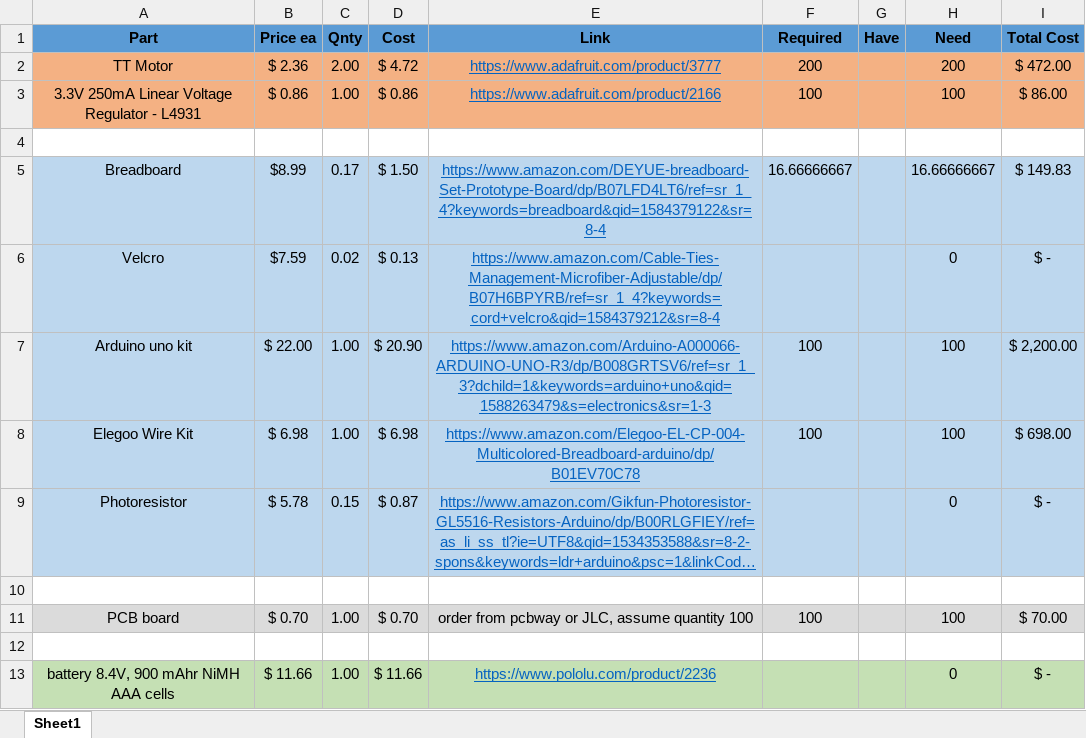
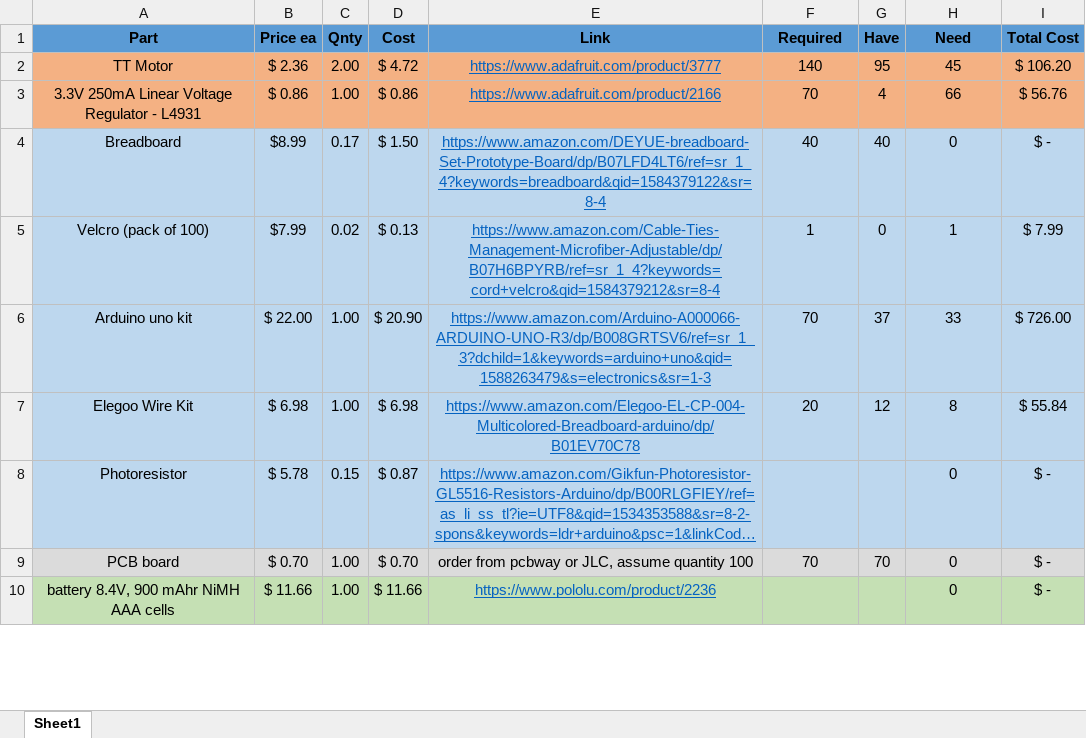
Before and after one commit to AF-ROBOTICS/RoboticsLearningPlatform, an Excel workbook: ECE210_BeyerBot_2020-2021.xlsx, sheet Sheet1, drawn as a sheet; only a part is shown; long unchanged cells end in …; values as stored, in another font and other column widths than the file's, no borders; removed rows and columns are numbered as before the commit, all else as after; the diff covers the shown part only; the diff names each change by its address in the sheet, - before the commit and + after, or states it on an @@ line.

Commit message:
Updates parts inventory and parts needed for AY2021-2022

```diff
--- a/ECE210_BeyerBot_2020-2021.xlsx (sheet Sheet1)
+++ b/ECE210_BeyerBot_2020-2021.xlsx (sheet Sheet1)
-F2 (Required): 200
+F2 (Required): 140
-G2 (Have): (empty)
+G2 (Have): 95
-H2 (Need): 200
+H2 (Need): 45
-I2 (Total Cost): $ 472.00
+I2 (Total Cost): $ 106.20
-F3 (Required): 100
+F3 (Required): 70
-G3 (Have): (empty)
+G3 (Have): 4
-H3 (Need): 100
+H3 (Need): 66
-I3 (Total Cost): $ 86.00
+I3 (Total Cost): $ 56.76
-row 4: (empty)
-F4 (Required): 16.66666667
+F4 (Required): 40
-G4 (Have): (empty)
+G4 (Have): 40
-H4 (Need): 16.66666667
+H4 (Need): 0
-I4 (Total Cost): $ 149.83
+I4 (Total Cost): $ -
-row 6: Velcro | $7.59 | 0.02 | $ 0.13 | https://www.amazon.com/Cable-Ties-Management-Microfiber-Adjustable/dp/B07H6BPYRB/ref=sr_1_4?keywords=cord+velcro&qid=1584379212&sr=8-4 |  |  | 0 | $ -
+row 5: Velcro (pack of 100) | $7.99 | 0.02 | $ 0.13 | https://www.amazon.com/Cable-Ties-Management-Microfiber-Adjustable/dp/B07H6BPYRB/ref=sr_1_4?keywords=cord+velcro&qid=1584379212&sr=8-4 | 1 | 0 | 1 | $ 7.99
-F6 (Required): 100
+F6 (Required): 70
-G6 (Have): (empty)
+G6 (Have): 37
-H6 (Need): 100
+H6 (Need): 33
-I6 (Total Cost): $ 2,200.00
+I6 (Total Cost): $ 726.00
-F7 (Required): 100
+F7 (Required): 20
-G7 (Have): (empty)
+G7 (Have): 12
-H7 (Need): 100
+H7 (Need): 8
-I7 (Total Cost): $ 698.00
+I7 (Total Cost): $ 55.84
-row 10: (empty)
-F9 (Required): 100
+F9 (Required): 70
-G9 (Have): (empty)
+G9 (Have): 70
-H9 (Need): 100
+H9 (Need): 0
-I9 (Total Cost): $ 70.00
+I9 (Total Cost): $ -
-row 12: (empty)
```
Also changed, not shown: 1 added row, 4 removed rows and 121 edited cells elsewhere in this sheet, formulas that keep their value.
